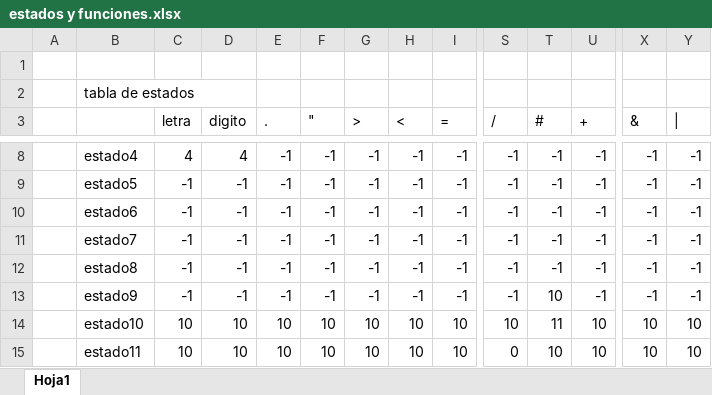
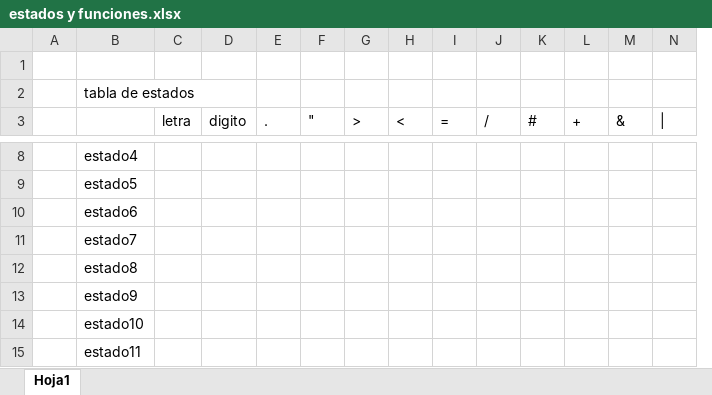
Before and after one commit to LuisRomero13/Compiladores2021, an Excel workbook: estados y funciones.xlsx, sheet Hoja1, drawn as a sheet; only a part is shown, gaps mark what is left out; values as stored, in another font and other column widths than the file's, no borders; addresses are those after the commit; the diff covers the shown part only; the diff names each change by its address in the sheet, - before the commit and + after, or states it on an @@ line.

```diff
--- a/estados y funciones.xlsx (sheet Hoja1)
+++ b/estados y funciones.xlsx (sheet Hoja1)
-C8 (letra): 4
+C8 (letra): (empty)
-D8 (digito): 4
+D8 (digito): (empty)
-E8:E13 (.): -1
+E8:E13 (.): (empty)
-F8:F13 ("): -1
+F8:F13 ("): (empty)
-G8:G13 (>): -1
+G8:G13 (>): (empty)
-H8:H13 (<): -1
+H8:H13 (<): (empty)
-I8:I13 (=): -1
+I8:I13 (=): (empty)
-J8:J13 (/): -1
+J8:J13 (/): (empty)
-K8:K12 (#): -1
+K8:K12 (#): (empty)
-L8:L13 (+): -1
+L8:L13 (+): (empty)
-M8:M13 (&): -1
+M8:M13 (&): (empty)
-N8:N13 (|): -1
+N8:N13 (|): (empty)
-C9:C13 (letra): -1
+C9:C13 (letra): (empty)
-D9:D13 (digito): -1
+D9:D13 (digito): (empty)
-K13 (#): 10
+K13 (#): (empty)
-C14:C15 (letra): 10
+C14:C15 (letra): (empty)
-D14:D15 (digito): 10
+D14:D15 (digito): (empty)
-E14:E15 (.): 10
+E14:E15 (.): (empty)
-F14:F15 ("): 10
+F14:F15 ("): (empty)
-G14:G15 (>): 10
+G14:G15 (>): (empty)
-H14:H15 (<): 10
+H14:H15 (<): (empty)
-I14:I15 (=): 10
+I14:I15 (=): (empty)
-J14 (/): 10
+J14 (/): (empty)
-K14 (#): 11
+K14 (#): (empty)
-L14:L15 (+): 10
+L14:L15 (+): (empty)
-M14:M15 (&): 10
+M14:M15 (&): (empty)
-N14:N15 (|): 10
+N14:N15 (|): (empty)
-J15 (/): 0
+J15 (/): (empty)
-K15 (#): 10
+K15 (#): (empty)
```
Also changed, not shown: 11 added rows, 9 added columns, 11 removed columns and 134 edited cells elsewhere in this sheet, 4 other files.
